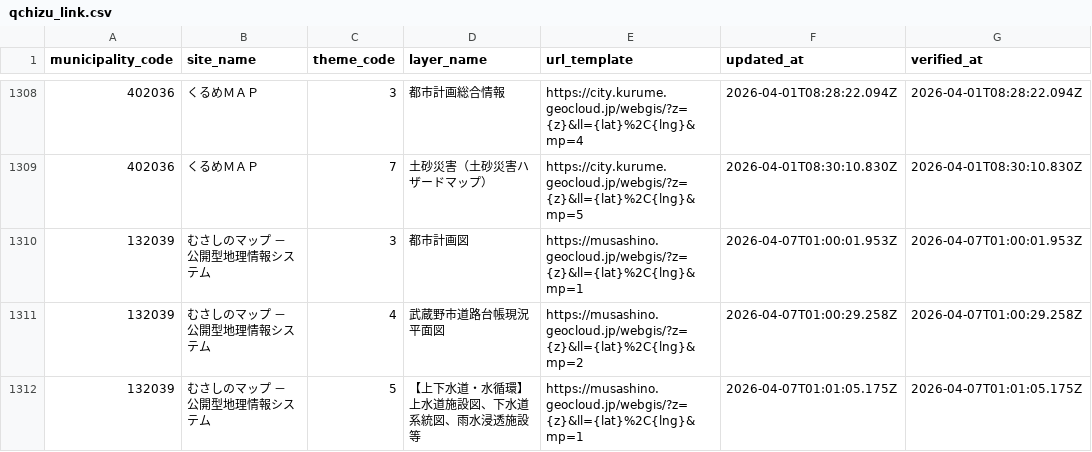
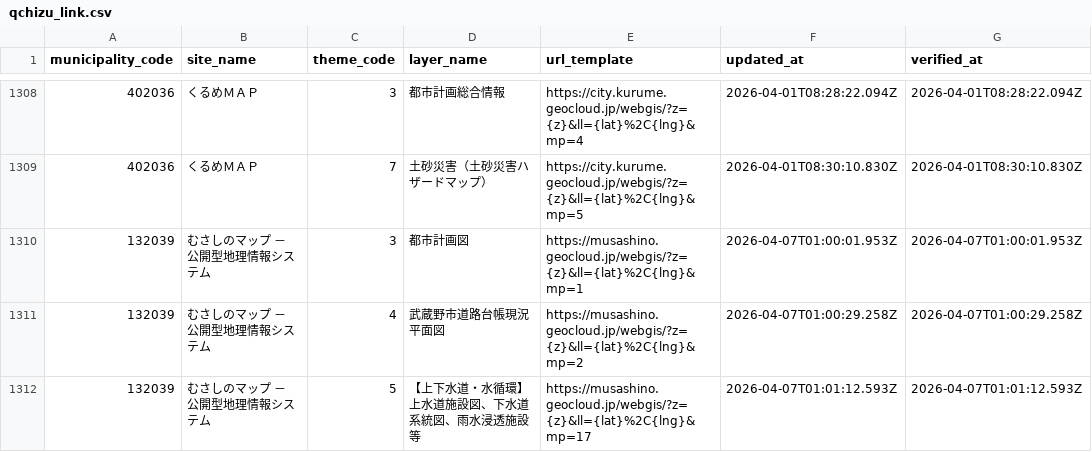
Before and after one commit to qchizu/qchizu_link_csv, a CSV file: data/qchizu_link.csv, drawn as a sheet; only a part is shown, gaps mark what is left out.

Commit message:
Update CSV data 2026-04-07T01:01:19.394Z

```diff
--- a/data/qchizu_link.csv
+++ b/data/qchizu_link.csv
@@ -1311,2 +1311,2 @@ municipality_code,site_name,theme_code,layer_name,url_template,updated_at,verifi
 132039,むさしのマップ － 公開型地理情報システム,4,武蔵野市道路台帳現況平面図,https://musashino.geocloud.jp/webgis/?z={z}&ll={lat}%2C{lng}&mp=2,2026-04-07T01:00:29.258Z,2026-04-07T01:00:29.258Z
-132039,むさしのマップ － 公開型地理情報システム,5,【上下水道・水循環】上水道施設図、下水道系統図、雨水浸透施設等,https://musashino.geocloud.jp/webgis/?z={z}&ll={lat}%2C{lng}&mp=1,2026-04-07T01:01:05.175Z,2026-04-07T01:01:05.175Z
+132039,むさしのマップ － 公開型地理情報システム,5,【上下水道・水循環】上水道施設図、下水道系統図、雨水浸透施設等,https://musashino.geocloud.jp/webgis/?z={z}&ll={lat}%2C{lng}&mp=17,2026-04-07T01:01:12.593Z,2026-04-07T01:01:12.593Z
```
